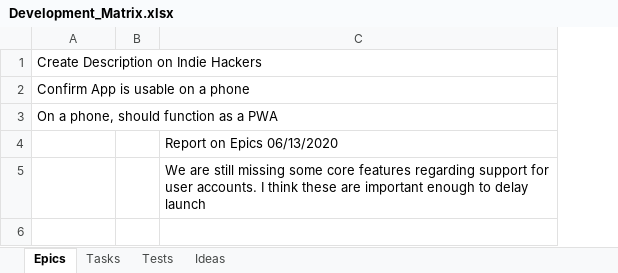
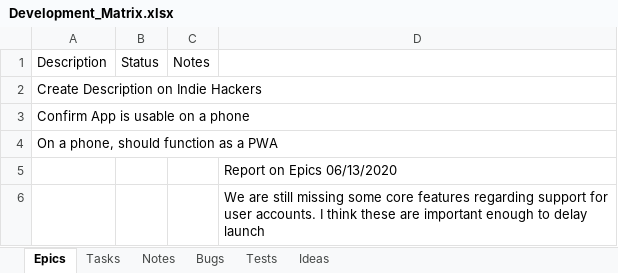
Before and after one commit to mje2/MyKitchen, an Excel workbook: MyKitchen/_ADocumentation/Development_Matrix.xlsx, sheet Epics, drawn as a sheet; values as stored, in another font and other column widths than the file's, no borders; table styles not drawn; removed rows and columns are numbered as before the commit, all else as after; the diff names each change by its address in the sheet, - before the commit and + after, or states it on an @@ line.

```diff
--- a/MyKitchen/_ADocumentation/Development_Matrix.xlsx (sheet Epics)
+++ b/MyKitchen/_ADocumentation/Development_Matrix.xlsx (sheet Epics)
+sheet tab: Notes
+sheet tab: Bugs
-column B, empty
+column B, empty
+column C, empty
+row 1: Description | Status | Notes
```
Also changed, not shown: sheet Tasks, sheet Ideas, hidden cells, 5 other files.
